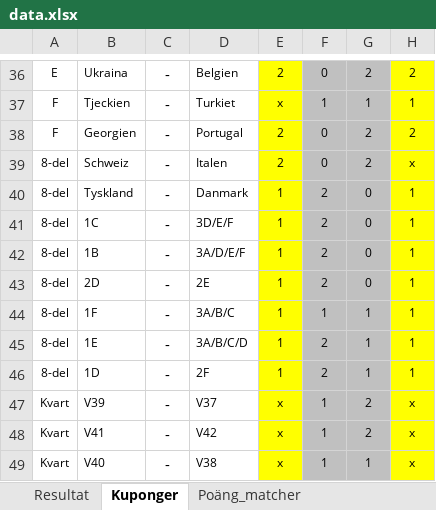
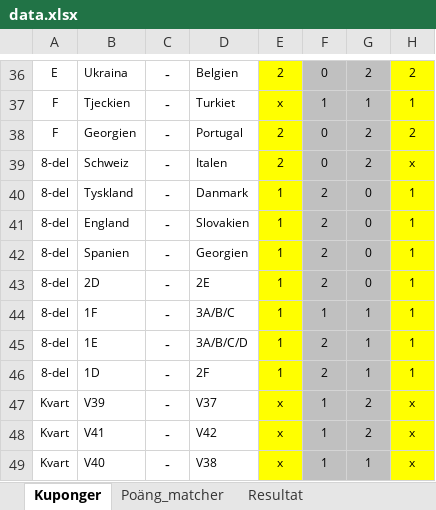
Before and after one commit to nafalt94/nafalt94.github.io, an Excel workbook: data.xlsx, sheet Kuponger, drawn as a sheet; only a part is shown, gaps mark what is left out; values as stored, in another font and other column widths than the file's, no borders; the diff names each change by its address in the sheet, - before the commit and + after, or states it on an @@ line.

```diff
--- a/data.xlsx (sheet Kuponger)
+++ b/data.xlsx (sheet Kuponger)
@@ sheet tab order changed: Kuponger | Poäng_matcher | Resultat @@
-B41: 1C
+B41: England
-D41: 3D/E/F
+D41: Slovakien
-B42: 1B
+B42: Spanien
-D42: 3A/D/E/F
+D42: Georgien
```
Also changed, not shown: sheet Poäng_matcher, sheet Resultat, charts or pictures.
